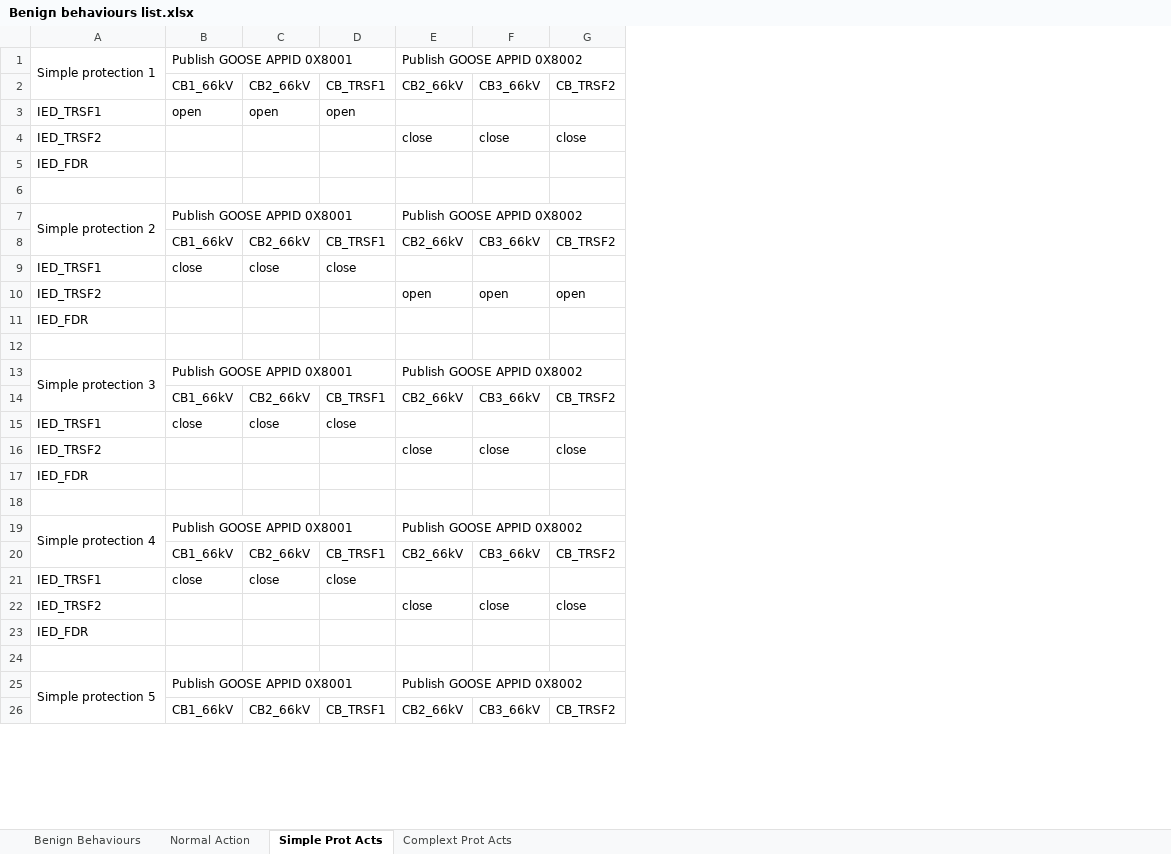
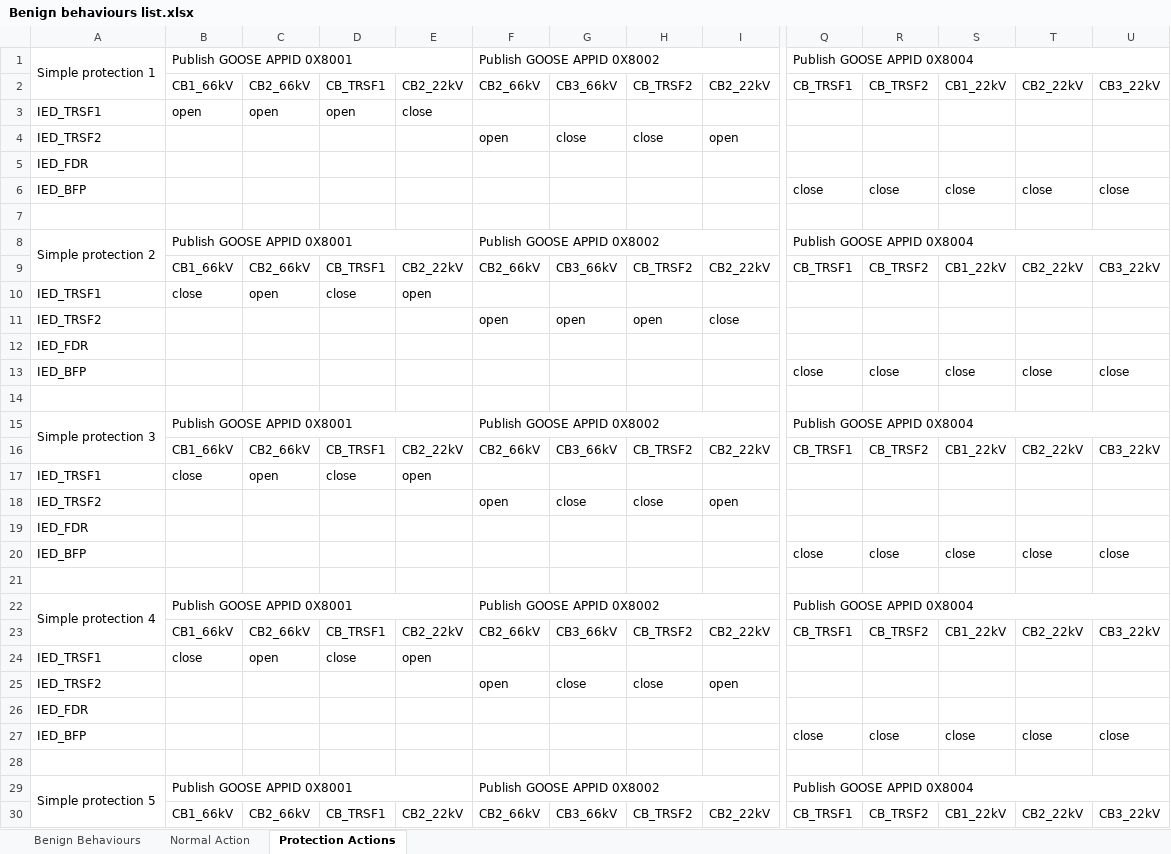
Before and after one commit to kaitoray/Stage2, an Excel workbook: Testbed/Benign behaviours list.xlsx, sheet Protection Actions, drawn as a sheet; only a part is shown, gaps mark what is left out; values as stored, in another font and other column widths than the file's, no cell formats; addresses are those after the commit; rows hold the shown columns only; the diff covers the shown part only; the diff names each change by its address in the sheet, - before the commit and + after, or states it on an @@ line.

```diff
--- a/Testbed/Benign behaviours list.xlsx (sheet Protection Actions)
+++ b/Testbed/Benign behaviours list.xlsx (sheet Protection Actions)
-sheet tab: Simple Prot Acts
+sheet tab: Protection Actions
-sheet tab: Complext Prot Acts
+column E, rows 2-3: CB2_22kV | close; rows 9-10: CB2_22kV | open; rows 16-17: CB2_22kV | open; rows 23-24: CB2_22kV | open; row 30: CB2_22kV
+column I, rows 2-4: CB2_22kV |  | open; rows 9-11: CB2_22kV |  | close; rows 16-18: CB2_22kV |  | open; rows 23-25: CB2_22kV |  | open; row 30: CB2_22kV
+column Q, rows 1-2: Publish GOOSE APPID 0X8004 | CB_TRSF1; rows 8-9: Publish GOOSE APPID 0X8004 | CB_TRSF1; rows 15-16: Publish GOOSE APPID 0X8004 | CB_TRSF1; rows 22-23: Publish GOOSE APPID 0X8004 | CB_TRSF1; rows 29-30: Publish GOOSE APPID 0X8004 | CB_TRSF1
+column R, row 2: CB_TRSF2; row 9: CB_TRSF2; row 16: CB_TRSF2; row 23: CB_TRSF2; row 30: CB_TRSF2
+column S, row 2: CB1_22kV; row 9: CB1_22kV; row 16: CB1_22kV; row 23: CB1_22kV; row 30: CB1_22kV
+column T, row 2: CB2_22kV; row 9: CB2_22kV; row 16: CB2_22kV; row 23: CB2_22kV; row 30: CB2_22kV
+column U, row 2: CB3_22kV; row 9: CB3_22kV; row 16: CB3_22kV; row 23: CB3_22kV; row 30: CB3_22kV
-F4: close
+F4: open
+row 6: IED_BFP |  |  |  |  |  |  |  |  | close | close | close | close | close
-C10: close
+C10: open
+row 13: IED_BFP |  |  |  |  |  |  |  |  | close | close | close | close | close
-C17: close
+C17: open
-F18: close
+F18: open
+row 20: IED_BFP |  |  |  |  |  |  |  |  | close | close | close | close | close
-C24: close
+C24: open
-F25: close
+F25: open
+row 27: IED_BFP |  |  |  |  |  |  |  |  | close | close | close | close | close
```
Also changed, not shown: 32 added rows and 8 edited cells elsewhere in this sheet, sheet Benign Behaviours, sheet Normal Action, cell formats, Testbed/CB Trip logics.xlsx, 3 other files.
